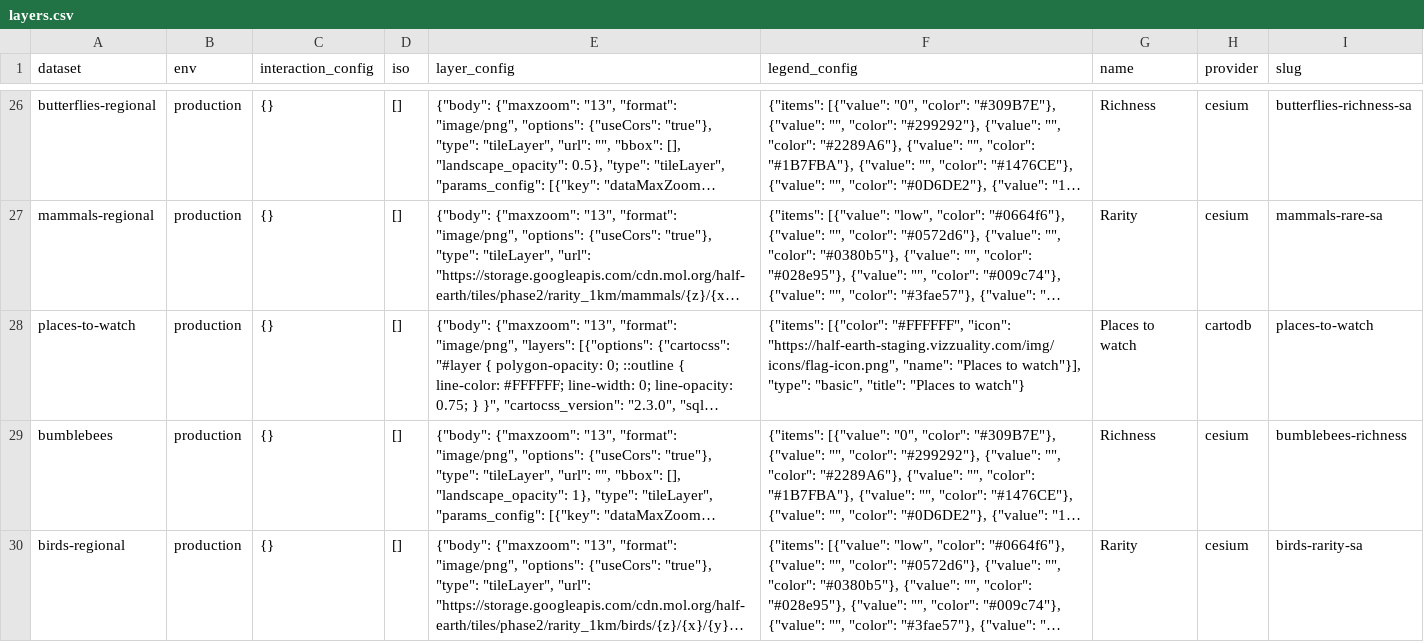
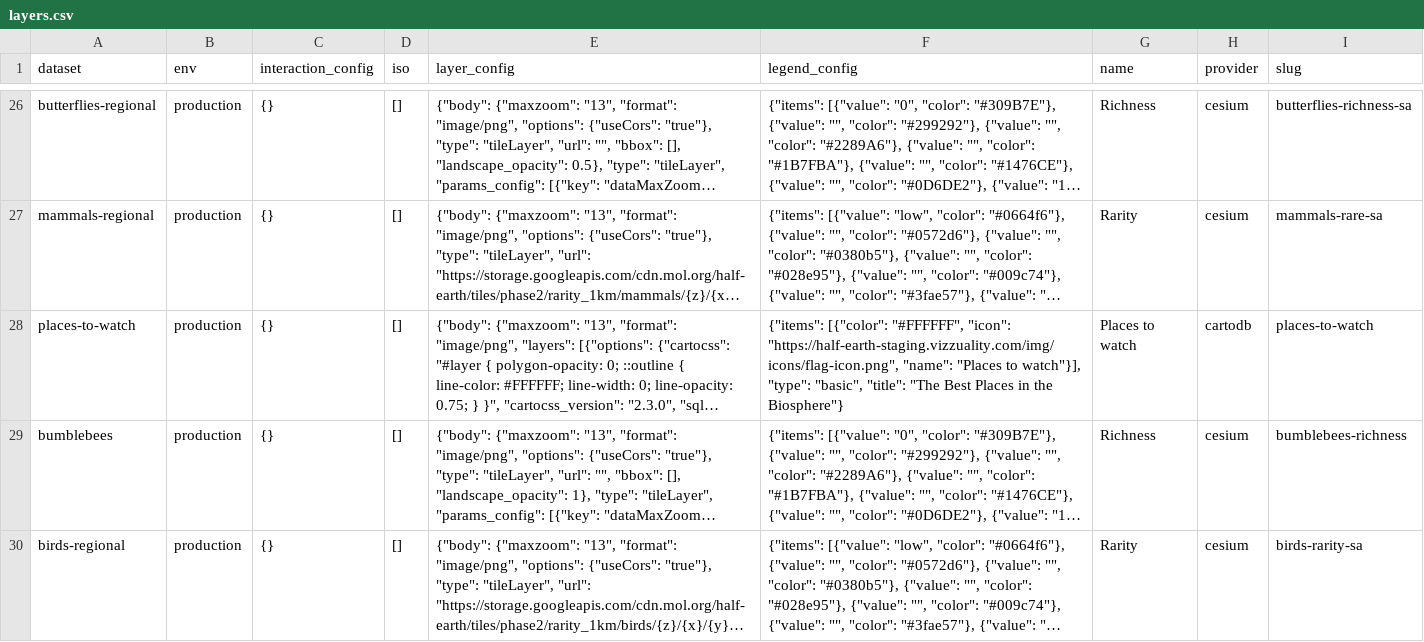
Before and after one commit to Vizzuality/half-earth, a CSV file: data/outputs/layers.csv, drawn as a sheet; only a part is shown, gaps mark what is left out; long unchanged cells end in …; the diff names each change by its address in the sheet, - before the commit and + after, or states it on an @@ line.

Commit message:
updated title

```diff
--- a/data/outputs/layers.csv
+++ b/data/outputs/layers.csv
-F28 (legend_config): …"basic", "title": "Places to watch"}
+F28 (legend_config): …"basic", "title": "The Best Places in the Biosphere"}
```
Also changed, not shown: 1 other file.
